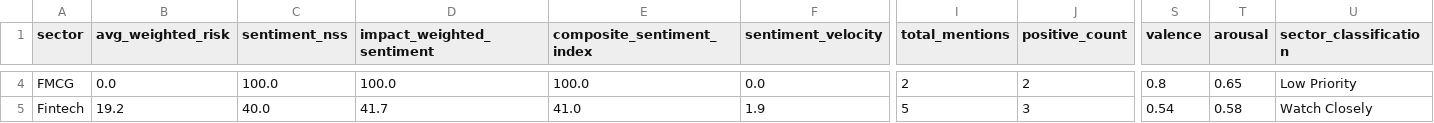
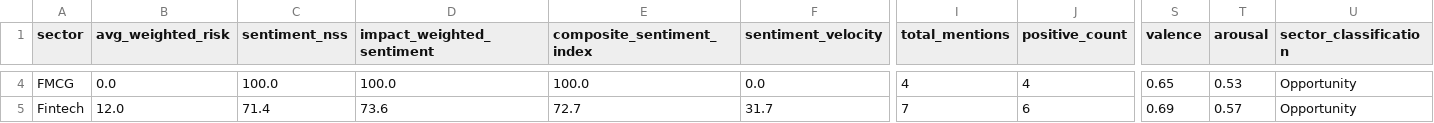
Before and after one commit to SatyamSk/MarketPulseAIData, a CSV file: latest_sectors.csv, drawn as a sheet; only a part is shown, gaps mark what is left out; the diff covers the shown part only; the diff names each change by its address in the sheet, - before the commit and + after, or states it on an @@ line.

Commit message:
Update sectors 2026-04-28 11:30:56 IST

```diff
--- a/latest_sectors.csv
+++ b/latest_sectors.csv
-I4 (total_mentions): 2
+I4 (total_mentions): 4
-J4 (positive_count): 2
+J4 (positive_count): 4
-S4 (valence): 0.8
+S4 (valence): 0.65
-T4 (arousal): 0.65
+T4 (arousal): 0.53
-U4 (sector_classification): Low Priority
+U4 (sector_classification): Opportunity
-B5 (avg_weighted_risk): 19.2
+B5 (avg_weighted_risk): 12.0
-C5 (sentiment_nss): 40.0
+C5 (sentiment_nss): 71.4
-D5 (impact_weighted_sentiment): 41.7
+D5 (impact_weighted_sentiment): 73.6
-E5 (composite_sentiment_index): 41.0
+E5 (composite_sentiment_index): 72.7
-F5 (sentiment_velocity): 1.9
+F5 (sentiment_velocity): 31.7
-I5 (total_mentions): 5
+I5 (total_mentions): 7
-J5 (positive_count): 3
+J5 (positive_count): 6
-S5 (valence): 0.54
+S5 (valence): 0.69
-T5 (arousal): 0.58
+T5 (arousal): 0.57
-U5 (sector_classification): Watch Closely
+U5 (sector_classification): Opportunity
```
Also changed, not shown: 1 added row, 1 removed row and 101 edited cells elsewhere in this file.
